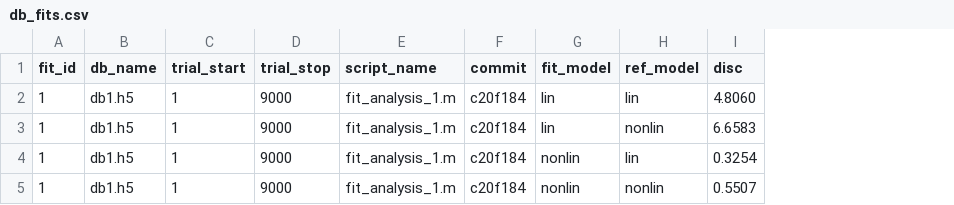
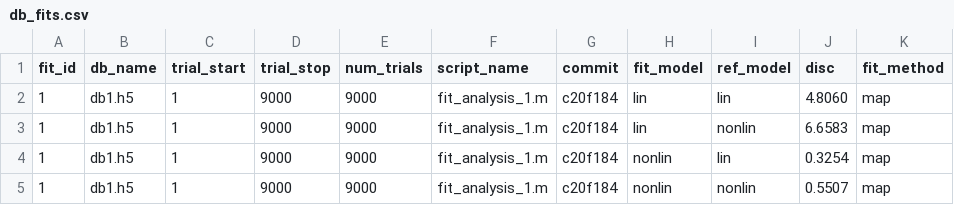
Before and after one commit to aernesto/analysis_and_fits_dyn_clicks, a CSV file: db_fits.csv, drawn as a sheet; the diff names each change by its address in the sheet, - before the commit and + after, or states it on an @@ line.

Commit message:
add trial shuffling option

```diff
--- a/db_fits.csv
+++ b/db_fits.csv
+column E (num_trials), rows 2-5: all 9000
+column K (fit_method), rows 2-5: all map
```
Also changed, not shown: 5 other files.
